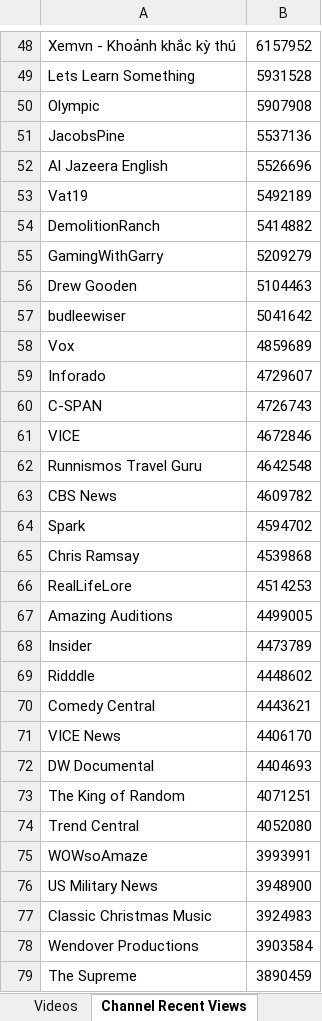
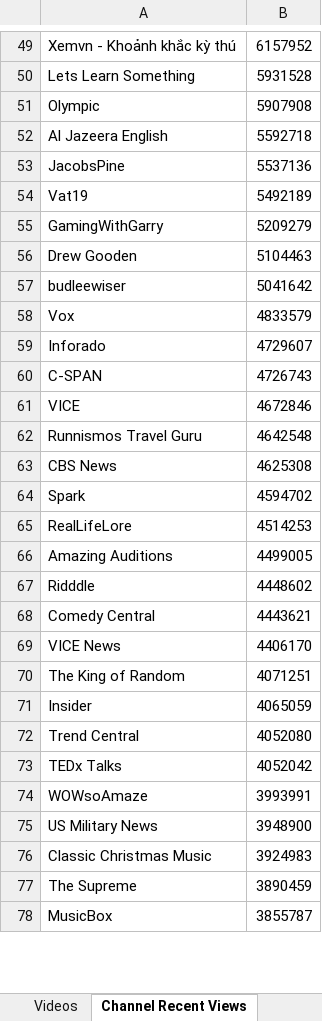
Before and after one commit to pnbt/youtube-transparency, an Excel workbook: app/assets/data/info/evo-us-info-month-r.xlsx, sheet Channel Recent Views, drawn as a sheet; only a part is shown, gaps mark what is left out; the shorter side is filled out with more unchanged rows; values as stored, in another font and other column widths than the file's, no borders; removed rows and columns are numbered as before the commit, all else as after; the diff covers the shown part only; the diff names each change by its address in the sheet, - before the commit and + after, or states it on an @@ line.

```diff
--- a/app/assets/data/info/evo-us-info-month-r.xlsx (sheet Channel Recent Views)
+++ b/app/assets/data/info/evo-us-info-month-r.xlsx (sheet Channel Recent Views)
+row 52: Al Jazeera English | 5592718
-row 52: Al Jazeera English | 5526696
-row 54: DemolitionRanch | 5414882
-B58: 4859689
+B58: 4833579
-B63: 4609782
+B63: 4625308
-row 65: Chris Ramsay | 4539868
-row 68: Insider | 4473789
-row 72: DW Documental | 4404693
+row 71: Insider | 4065059
+row 73: TEDx Talks | 4052042
-row 78: Wendover Productions | 3903584
```
Also changed, not shown: 48 added rows, 49 removed rows and 12 edited cells elsewhere in this sheet, sheet Videos, app/assets/data/info/evo-us-info-3days-r.xlsx, app/assets/data/info/evo-us-info-3days-v.xlsx, 12 other files.
